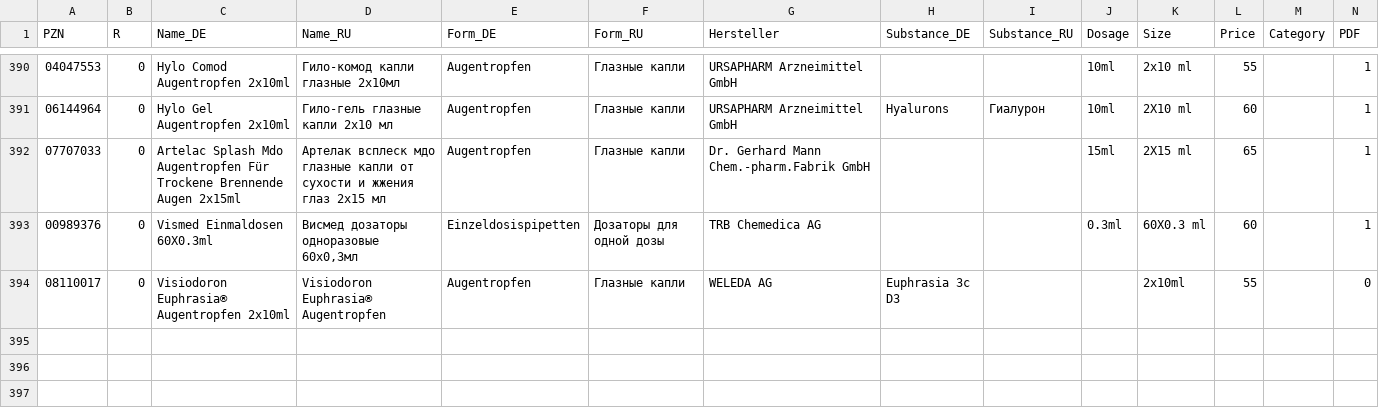
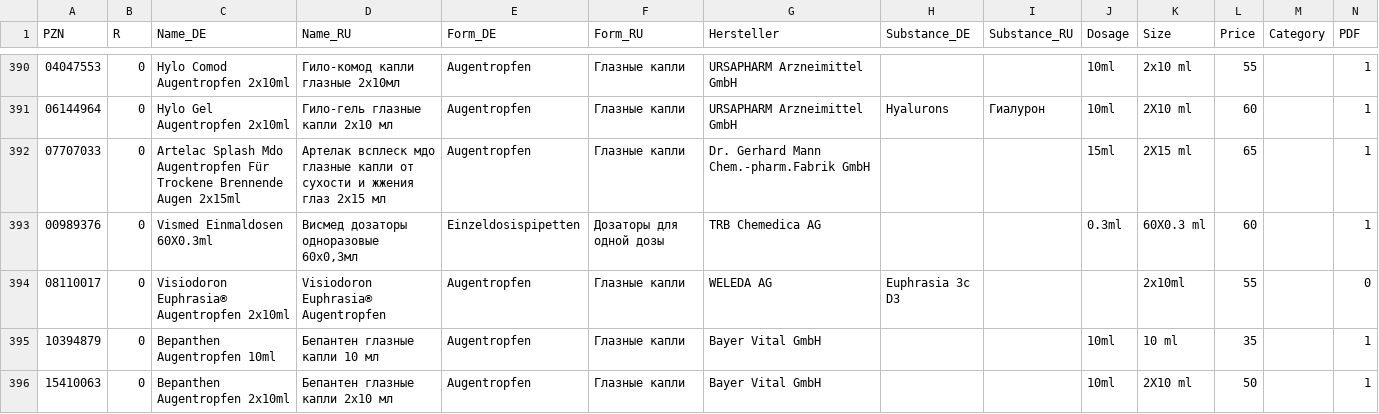
Before and after one commit to gxxmwolf-wq/catalog, a CSV file: db.csv, drawn as a sheet; only a part is shown, gaps mark what is left out; the diff names each change by its address in the sheet, - before the commit and + after, or states it on an @@ line.

Commit message:
Обновление базы PZN (Диск + GitHub) 🚀

```diff
--- a/db.csv
+++ b/db.csv
+row 395: 10394879 | 0 | Bepanthen Augentropfen 10ml | Бепантен глазные капли 10 мл | Augentropfen | Глазные капли | Bayer Vital GmbH |  |  | 10ml | 10 ml | 35 |  | 1
+row 396: 15410063 | 0 | Bepanthen Augentropfen 2x10ml | Бепантен глазные капли 2х10 мл | Augentropfen | Глазные капли | Bayer Vital GmbH |  |  | 10ml | 2X10 ml | 50 |  | 1
```
